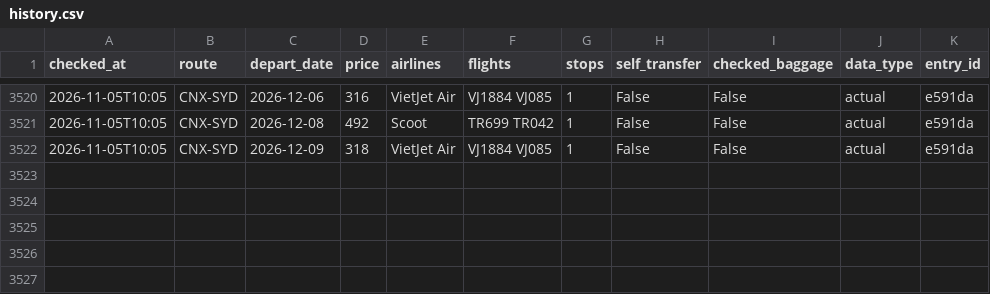
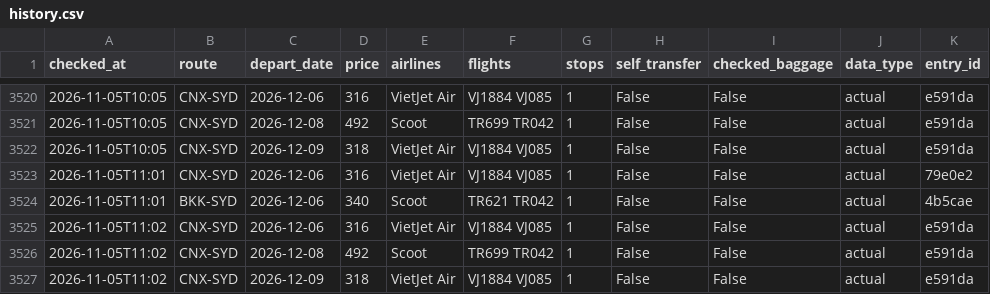
Before and after one commit to liuyongbendan-web/flight-watch-live, a CSV file: flight-watch/cloud-data/history.csv, drawn as a sheet; only a part is shown, gaps mark what is left out.

```diff
--- a/flight-watch/cloud-data/history.csv
+++ b/flight-watch/cloud-data/history.csv
@@ -3522 +3522,6 @@ checked_at,route,depart_date,price,airlines,flights,stops,self_transfer,checked_
 2026-11-05T10:05,CNX-SYD,2026-12-09,318,VietJet Air,VJ1884 VJ085,1,False,False,actual,e591da
+2026-11-05T11:01,CNX-SYD,2026-12-06,316,VietJet Air,VJ1884 VJ085,1,False,False,actual,79e0e2
+2026-11-05T11:01,BKK-SYD,2026-12-06,340,Scoot,TR621 TR042,1,False,False,actual,4b5cae
+2026-11-05T11:02,CNX-SYD,2026-12-06,316,VietJet Air,VJ1884 VJ085,1,False,False,actual,e591da
+2026-11-05T11:02,CNX-SYD,2026-12-08,492,Scoot,TR699 TR042,1,False,False,actual,e591da
+2026-11-05T11:02,CNX-SYD,2026-12-09,318,VietJet Air,VJ1884 VJ085,1,False,False,actual,e591da
```
Also changed, not shown: 2 other files.
